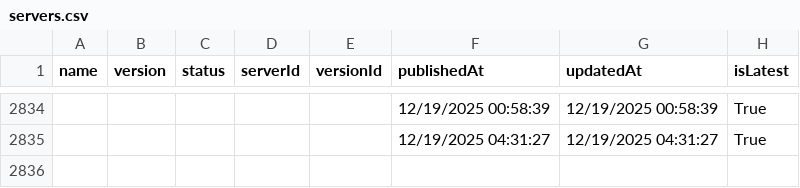
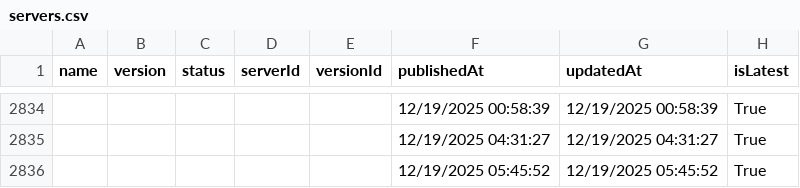
Before and after one commit to joelverhagen/mcp-insights, a CSV file: servers.csv, drawn as a sheet; only a part is shown, gaps mark what is left out.

```diff
--- a/servers.csv
+++ b/servers.csv
@@ -2835 +2835,2 @@
 ,,,,,"12/19/2025 04:31:27","12/19/2025 04:31:27","True"
+,,,,,"12/19/2025 05:45:52","12/19/2025 05:45:52","True"
```
Also changed, not shown: 3 other files.
